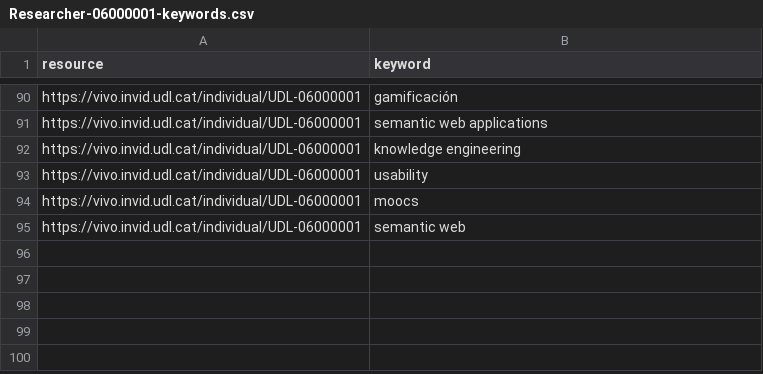
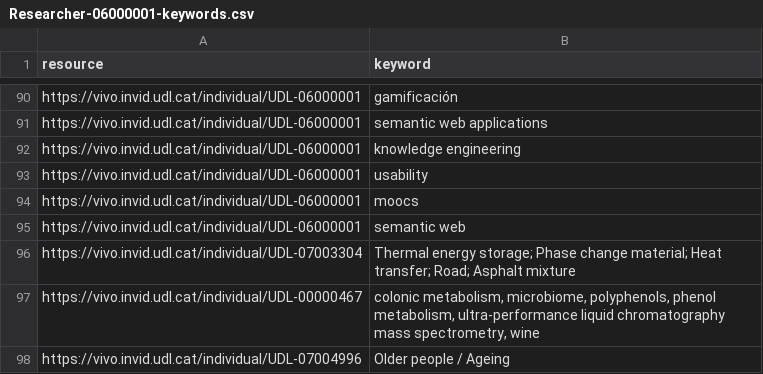
Before and after one commit to Drakitus/TFG-nlp, a CSV file: files/Researcher-06000001-keywords.csv, drawn as a sheet; only a part is shown, gaps mark what is left out.

```diff
--- a/files/Researcher-06000001-keywords.csv
+++ b/files/Researcher-06000001-keywords.csv
@@ -95 +95,4 @@ https://vivo.invid.udl.cat/individual/UDL-06000001,moocs
 https://vivo.invid.udl.cat/individual/UDL-06000001,semantic web
+https://vivo.invid.udl.cat/individual/UDL-07003304,Thermal energy storage; Phase change material; Heat transfer; Road; Asphalt mixture
+https://vivo.invid.udl.cat/individual/UDL-00000467,"colonic metabolism, microbiome, polyphenols, phenol metabolism, ultra-performance liquid chromatography mass spectrometry, wine"
+https://vivo.invid.udl.cat/individual/UDL-07004996,Older people / Ageing
```
Also changed, not shown: files/fichero_bien.csv, 2 other files.
